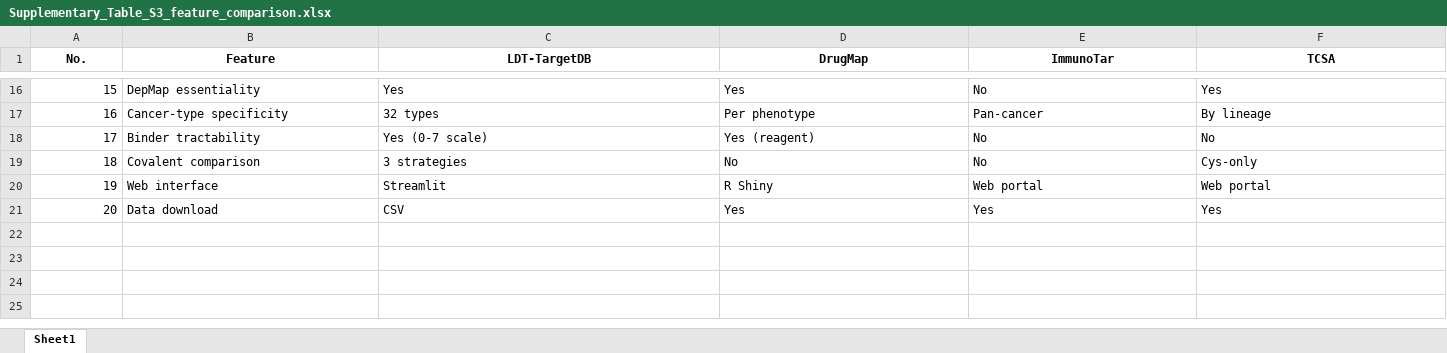
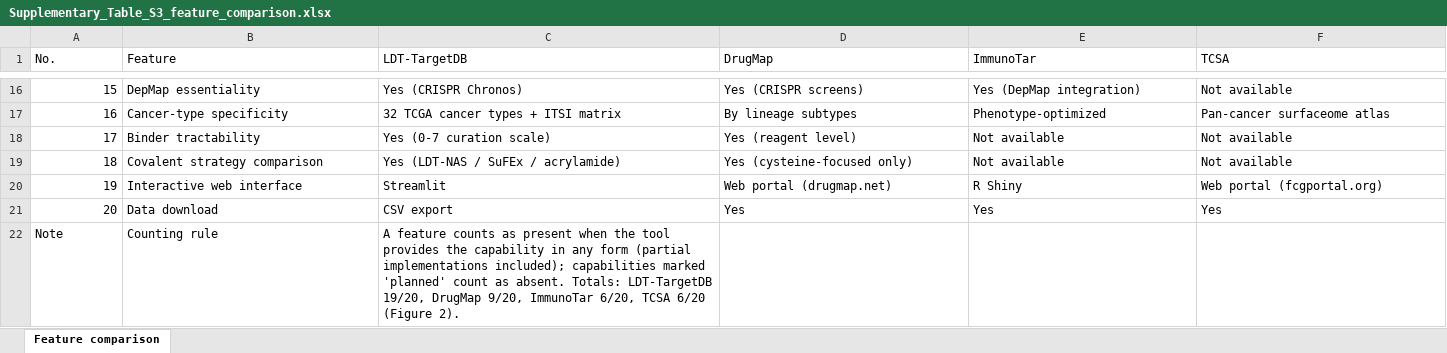
Before and after one commit to Londger/LDT-TargetDB, an Excel workbook: results/supplementary/Supplementary_Table_S3_feature_comparison.xlsx, sheet Feature comparison, drawn as a sheet; only a part is shown, gaps mark what is left out; values as stored, in another font and other column widths than the file's, no borders; removed rows and columns are numbered as before the commit, all else as after; the diff covers the shown part only; the diff names each change by its address in the sheet, - before the commit and + after, or states it on an @@ line.

```diff
--- a/results/supplementary/Supplementary_Table_S3_feature_comparison.xlsx (sheet Feature comparison)
+++ b/results/supplementary/Supplementary_Table_S3_feature_comparison.xlsx (sheet Feature comparison)
-sheet tab: Sheet1
+sheet tab: Feature comparison
@@ A1:F1 bold: on → off, alignment: center → left @@
-C16 (LDT-TargetDB): Yes
+C16 (LDT-TargetDB): Yes (CRISPR Chronos)
-D16 (DrugMap): Yes
+D16 (DrugMap): Yes (CRISPR screens)
-E16 (ImmunoTar): No
+E16 (ImmunoTar): Yes (DepMap integration)
-F16 (TCSA): Yes
+F16 (TCSA): Not available
-C17 (LDT-TargetDB): 32 types
+C17 (LDT-TargetDB): 32 TCGA cancer types + ITSI matrix
-D17 (DrugMap): Per phenotype
+D17 (DrugMap): By lineage subtypes
-E17 (ImmunoTar): Pan-cancer
+E17 (ImmunoTar): Phenotype-optimized
-F17 (TCSA): By lineage
+F17 (TCSA): Pan-cancer surfaceome atlas
-C18 (LDT-TargetDB): Yes (0-7 scale)
+C18 (LDT-TargetDB): Yes (0-7 curation scale)
-D18 (DrugMap): Yes (reagent)
+D18 (DrugMap): Yes (reagent level)
-E18 (ImmunoTar): No
+E18 (ImmunoTar): Not available
-F18 (TCSA): No
+F18 (TCSA): Not available
-row 19: 18 | Covalent comparison | 3 strategies | No | No | Cys-only
-row 20: 19 | Web interface | Streamlit | R Shiny | Web portal | Web portal
+row 19: 18 | Covalent strategy comparison | Yes (LDT-NAS / SuFEx / acrylamide) | Yes (cysteine-focused only) | Not available | Not available
+row 20: 19 | Interactive web interface | Streamlit | Web portal (drugmap.net) | R Shiny | Web portal (fcgportal.org)
-C21 (LDT-TargetDB): CSV
+C21 (LDT-TargetDB): CSV export
+row 22: Note | Counting rule | A feature counts as present when the tool provides the capability in any form (partial implementations included); capabilities marked 'planned' count as absent. Totals: LDT-TargetDB 19/20, DrugMap 9/20, ImmunoTar 6/20, TCSA 6/20 (Figure 2).
```
Also changed, not shown: 5 added rows, 5 removed rows and 31 edited cells elsewhere in this sheet, results/supplementary/Supplementary_Table_S1_known_targets.xlsx, results/supplementary/Supplementary_Table_S2_NTRS_tractability.xlsx, 39 other files.
